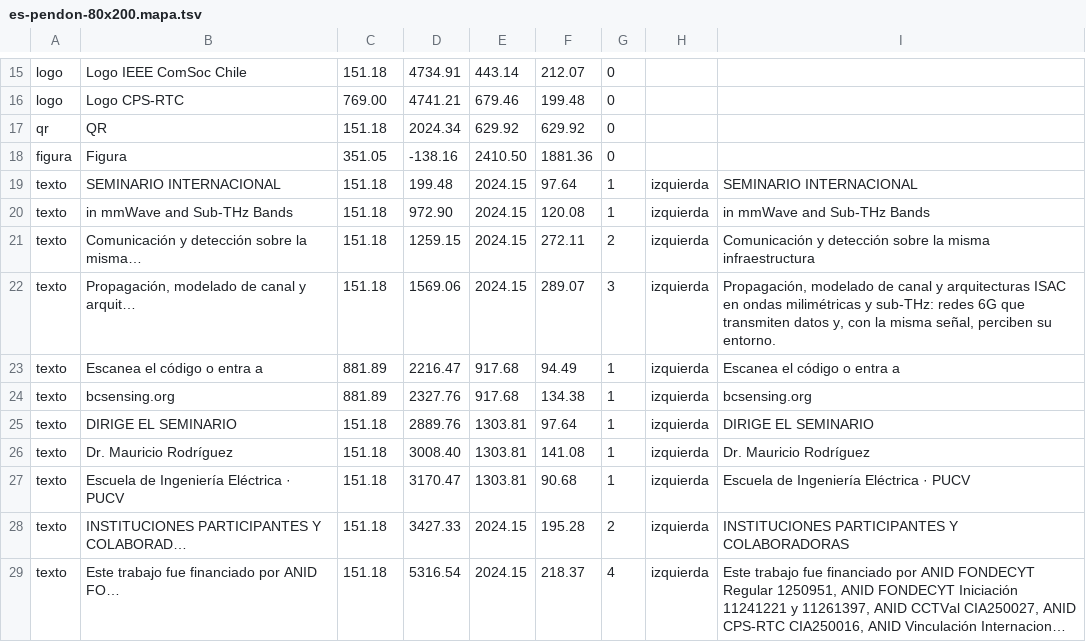
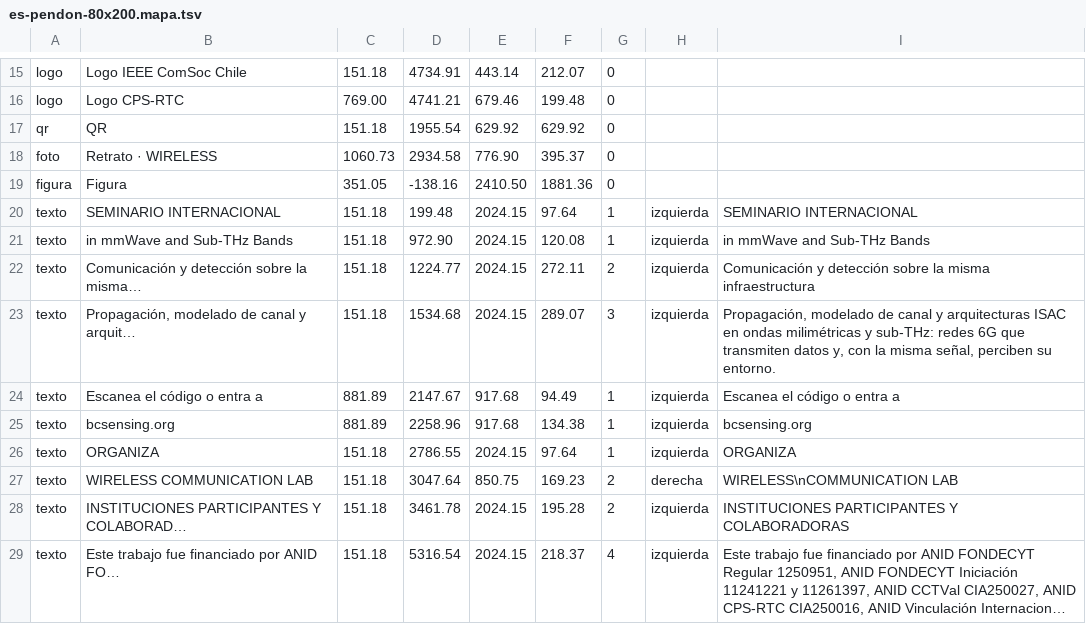
Before and after one commit to Daniel990310/Seminario-Wireless-Lab, a TSV file: difusion/flyer/es-pendon-80x200.mapa.tsv, drawn as a sheet; only a part is shown, gaps mark what is left out; long unchanged cells end in …; removed rows and columns are numbered as before the commit, all else as after; the diff names each change by its address in the sheet, - before the commit and + after, or states it on an @@ line.

```diff
--- a/difusion/flyer/es-pendon-80x200.mapa.tsv
+++ b/difusion/flyer/es-pendon-80x200.mapa.tsv
-D17: 2024.34
+D17: 1955.54
+row 18: foto | Retrato · WIRELESS | 1060.73 | 2934.58 | 776.90 | 395.37 | 0
-D22: 1259.15
+D22: 1224.77
-D23: 1569.06
+D23: 1534.68
-D24: 2216.47
+D24: 2147.67
-D25: 2327.76
+D25: 2258.96
-B26: DIRIGE EL SEMINARIO
+B26: ORGANIZA
-D26: 2889.76
+D26: 2786.55
-E26: 1303.81
+E26: 2024.15
-I26: DIRIGE EL SEMINARIO
+I26: ORGANIZA
-row 26: texto | Dr. Mauricio Rodríguez | 151.18 | 3008.40 | 1303.81 | 141.08 | 1 | izquierda | Dr. Mauricio Rodríguez
-row 27: texto | Escuela de Ingeniería Eléctrica · PUCV | 151.18 | 3170.47 | 1303.81 | 90.68 | 1 | izquierda | Escuela de Ingeniería Eléctrica · PUCV
+row 27: texto | WIRELESS COMMUNICATION LAB | 151.18 | 3047.64 | 850.75 | 169.23 | 2 | derecha | WIRELESS\nCOMMUNICATION LAB
-D28: 3427.33
+D28: 3461.78
```
Also changed, not shown: difusion/flyer/en-pendon-80x200.mapa.tsv, difusion/flyer/en-pendon-85x200.mapa.tsv, 24 other files.
